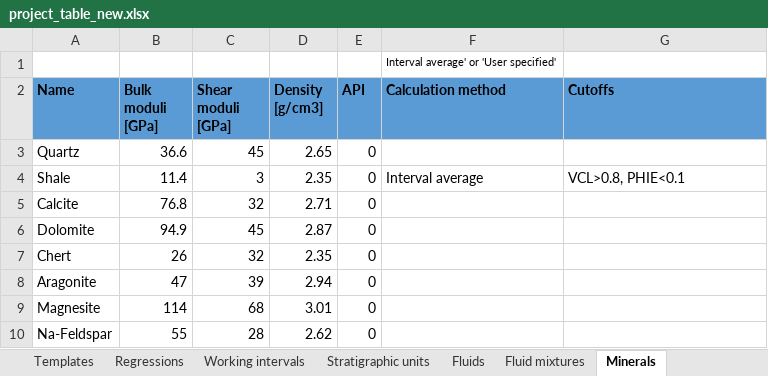
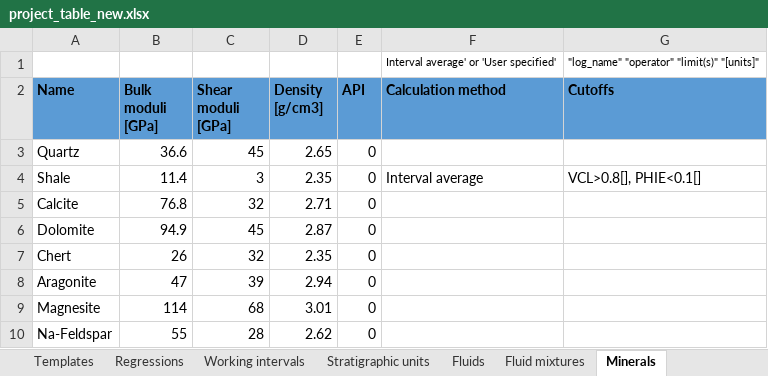
Before and after one commit to emblixt/blixt_rp, an Excel workbook: excels/project_table_new.xlsx, sheet Minerals, drawn as a sheet; only a part is shown; values as stored, in another font and other column widths than the file's, no borders; the diff names each change by its address in the sheet, - before the commit and + after, or states it on an @@ line.

```diff
--- a/excels/project_table_new.xlsx (sheet Minerals)
+++ b/excels/project_table_new.xlsx (sheet Minerals)
-G1 (Cutoffs): (empty)
+G1 (Cutoffs): "log_name" "operator" "limit(s)" "[units]"
-G4 (Cutoffs): VCL>0.8, PHIE<0.1
+G4 (Cutoffs): VCL>0.8[], PHIE<0.1[]
```
Also changed, not shown: sheet Well logs, sheet Well settings, sheet Fluid mixtures, sheet Utils, 18 other files.
